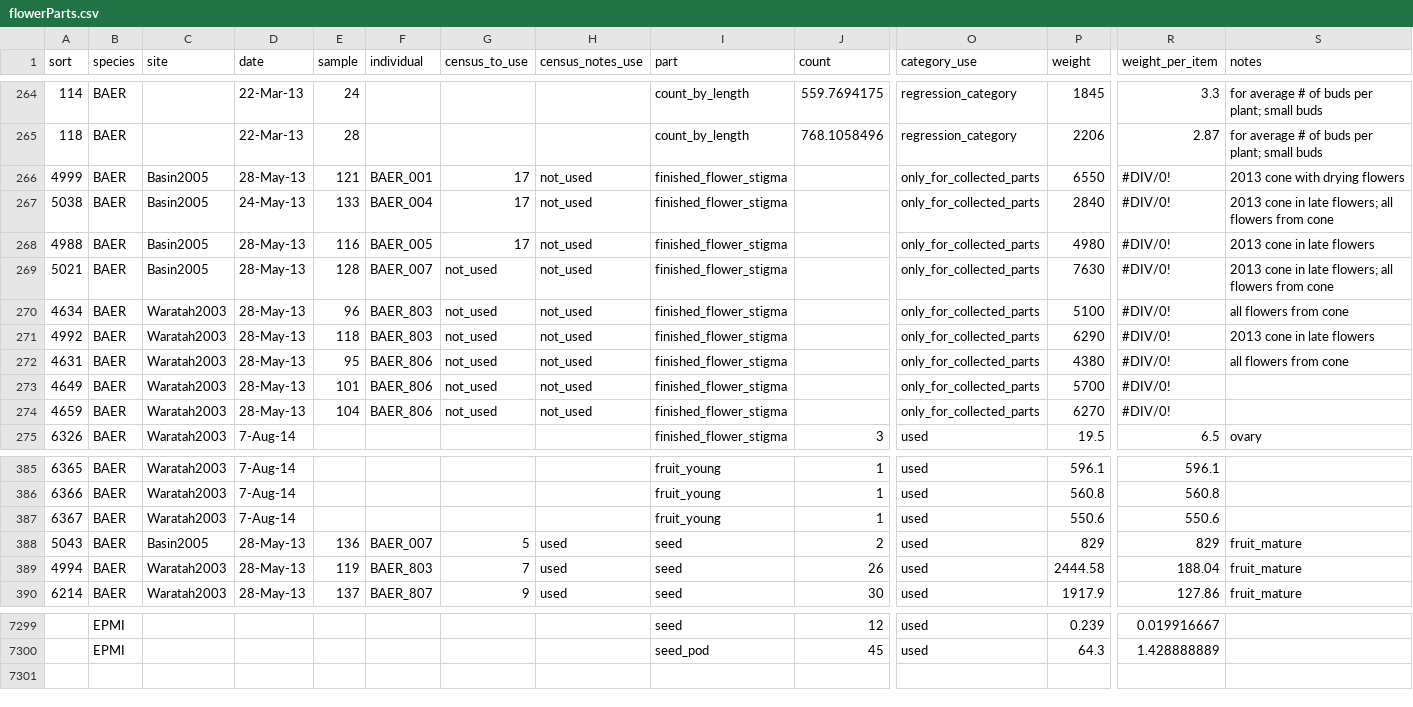
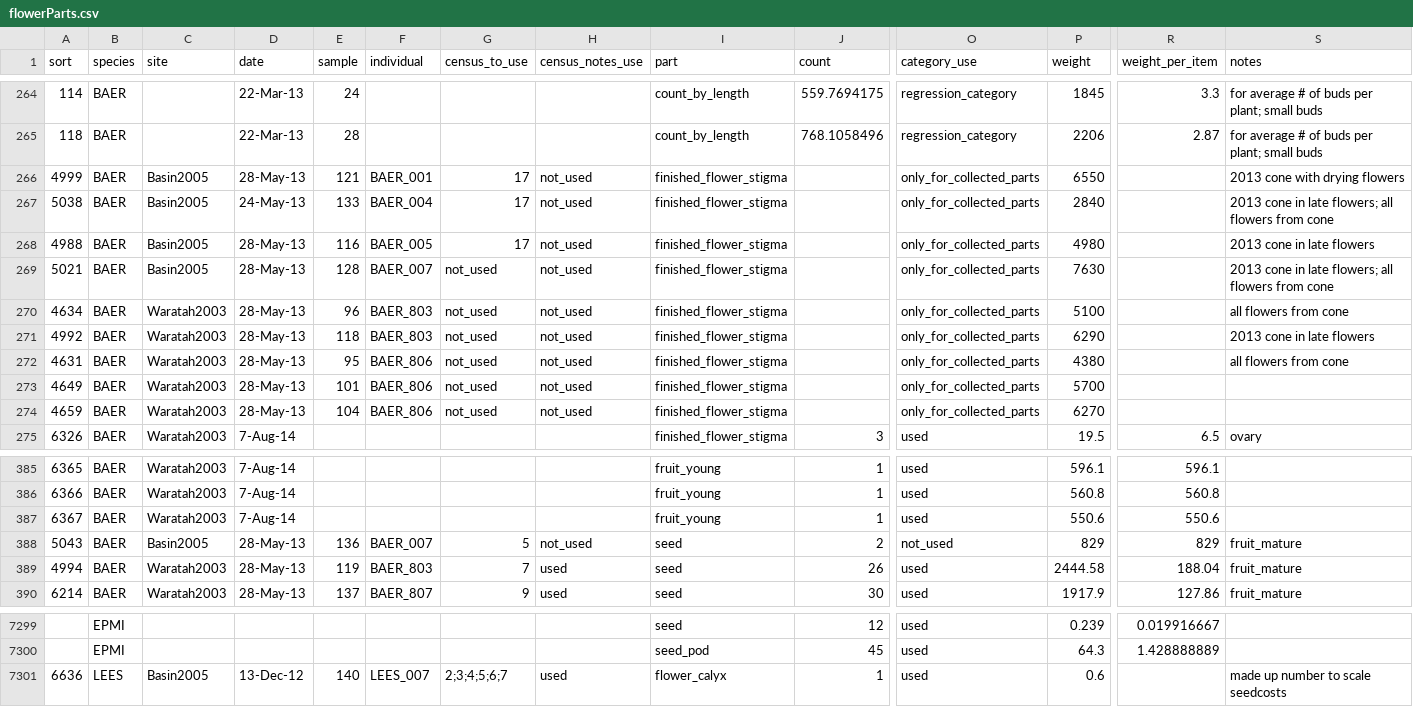
Before and after one commit to dfalster/Reproductive_Allocation_Kuringgai, a CSV file: data/flowerParts.csv, drawn as a sheet; only a part is shown, gaps mark what is left out; rows hold the shown columns only; the diff names each change by its address in the sheet, - before the commit and + after, or states it on an @@ line.

Commit message:
continued fixes to make seedcosts work

```diff
--- a/data/flowerParts.csv
+++ b/data/flowerParts.csv
-R266:R274 (weight_per_item): #DIV/0!
+R266:R274 (weight_per_item): (empty)
-H388 (census_notes_use): used
+H388 (census_notes_use): not_used
-O388 (category_use): used
+O388 (category_use): not_used
+row 7301: 6636 | LEES | Basin2005 | 13-Dec-12 | 140 | LEES_007 | 2;3;4;5;6;7 | used | flower_calyx | 1 | used | 0.6 |  | made up number to scale seedcosts
```
Also changed, not shown: 4 other files.
